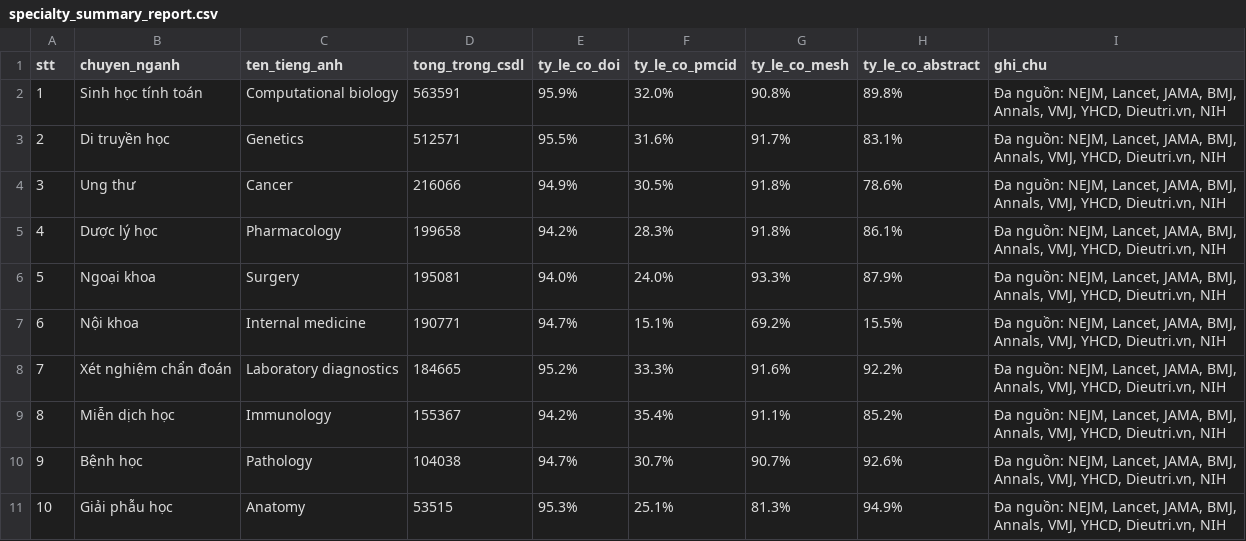
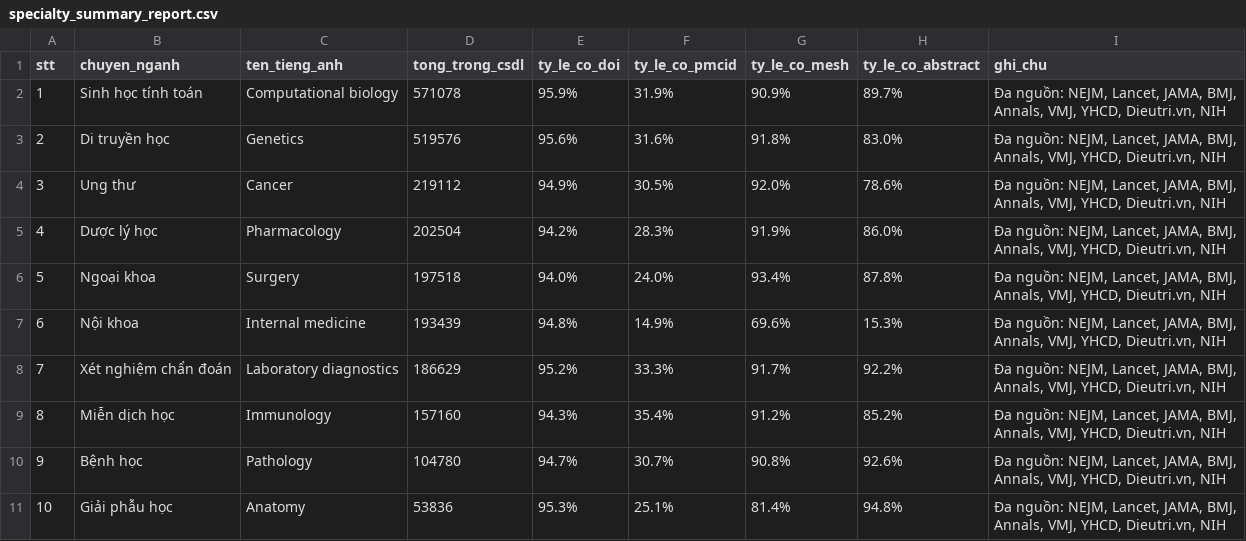
Before and after one commit to carbvantu/baitaplonctdl, a CSV file: reports/specialty_summary_report.csv, drawn as a sheet.

```diff
--- a/reports/specialty_summary_report.csv
+++ b/reports/specialty_summary_report.csv
@@ -1,11 +1,11 @@
 stt,chuyen_nganh,ten_tieng_anh,tong_trong_csdl,ty_le_co_doi,ty_le_co_pmcid,ty_le_co_mesh,ty_le_co_abstract,ghi_chu
-1,Sinh học tính toán,Computational biology,563591,95.9%,32.0%,90.8%,89.8%,"Đa nguồn: NEJM, Lancet, JAMA, BMJ, Annals, VMJ, YHCD, Dieutri.vn, NIH"
-2,Di truyền học,Genetics,512571,95.5%,31.6%,91.7%,83.1%,"Đa nguồn: NEJM, Lancet, JAMA, BMJ, Annals, VMJ, YHCD, Dieutri.vn, NIH"
-3,Ung thư,Cancer,216066,94.9%,30.5%,91.8%,78.6%,"Đa nguồn: NEJM, Lancet, JAMA, BMJ, Annals, VMJ, YHCD, Dieutri.vn, NIH"
-4,Dược lý học,Pharmacology,199658,94.2%,28.3%,91.8%,86.1%,"Đa nguồn: NEJM, Lancet, JAMA, BMJ, Annals, VMJ, YHCD, Dieutri.vn, NIH"
-5,Ngoại khoa,Surgery,195081,94.0%,24.0%,93.3%,87.9%,"Đa nguồn: NEJM, Lancet, JAMA, BMJ, Annals, VMJ, YHCD, Dieutri.vn, NIH"
-6,Nội khoa,Internal medicine,190771,94.7%,15.1%,69.2%,15.5%,"Đa nguồn: NEJM, Lancet, JAMA, BMJ, Annals, VMJ, YHCD, Dieutri.vn, NIH"
-7,Xét nghiệm chẩn đoán,Laboratory diagnostics,184665,95.2%,33.3%,91.6%,92.2%,"Đa nguồn: NEJM, Lancet, JAMA, BMJ, Annals, VMJ, YHCD, Dieutri.vn, NIH"
-8,Miễn dịch học,Immunology,155367,94.2%,35.4%,91.1%,85.2%,"Đa nguồn: NEJM, Lancet, JAMA, BMJ, Annals, VMJ, YHCD, Dieutri.vn, NIH"
-9,Bệnh học,Pathology,104038,94.7%,30.7%,90.7%,92.6%,"Đa nguồn: NEJM, Lancet, JAMA, BMJ, Annals, VMJ, YHCD, Dieutri.vn, NIH"
-10,Giải phẫu học,Anatomy,53515,95.3%,25.1%,81.3%,94.9%,"Đa nguồn: NEJM, Lancet, JAMA, BMJ, Annals, VMJ, YHCD, Dieutri.vn, NIH"
+1,Sinh học tính toán,Computational biology,571078,95.9%,31.9%,90.9%,89.7%,"Đa nguồn: NEJM, Lancet, JAMA, BMJ, Annals, VMJ, YHCD, Dieutri.vn, NIH"
+2,Di truyền học,Genetics,519576,95.6%,31.6%,91.8%,83.0%,"Đa nguồn: NEJM, Lancet, JAMA, BMJ, Annals, VMJ, YHCD, Dieutri.vn, NIH"
+3,Ung thư,Cancer,219112,94.9%,30.5%,92.0%,78.6%,"Đa nguồn: NEJM, Lancet, JAMA, BMJ, Annals, VMJ, YHCD, Dieutri.vn, NIH"
+4,Dược lý học,Pharmacology,202504,94.2%,28.3%,91.9%,86.0%,"Đa nguồn: NEJM, Lancet, JAMA, BMJ, Annals, VMJ, YHCD, Dieutri.vn, NIH"
+5,Ngoại khoa,Surgery,197518,94.0%,24.0%,93.4%,87.8%,"Đa nguồn: NEJM, Lancet, JAMA, BMJ, Annals, VMJ, YHCD, Dieutri.vn, NIH"
+6,Nội khoa,Internal medicine,193439,94.8%,14.9%,69.6%,15.3%,"Đa nguồn: NEJM, Lancet, JAMA, BMJ, Annals, VMJ, YHCD, Dieutri.vn, NIH"
+7,Xét nghiệm chẩn đoán,Laboratory diagnostics,186629,95.2%,33.3%,91.7%,92.2%,"Đa nguồn: NEJM, Lancet, JAMA, BMJ, Annals, VMJ, YHCD, Dieutri.vn, NIH"
+8,Miễn dịch học,Immunology,157160,94.3%,35.4%,91.2%,85.2%,"Đa nguồn: NEJM, Lancet, JAMA, BMJ, Annals, VMJ, YHCD, Dieutri.vn, NIH"
+9,Bệnh học,Pathology,104780,94.7%,30.7%,90.8%,92.6%,"Đa nguồn: NEJM, Lancet, JAMA, BMJ, Annals, VMJ, YHCD, Dieutri.vn, NIH"
+10,Giải phẫu học,Anatomy,53836,95.3%,25.1%,81.4%,94.8%,"Đa nguồn: NEJM, Lancet, JAMA, BMJ, Annals, VMJ, YHCD, Dieutri.vn, NIH"
```
Also changed, not shown: 46 other files.
